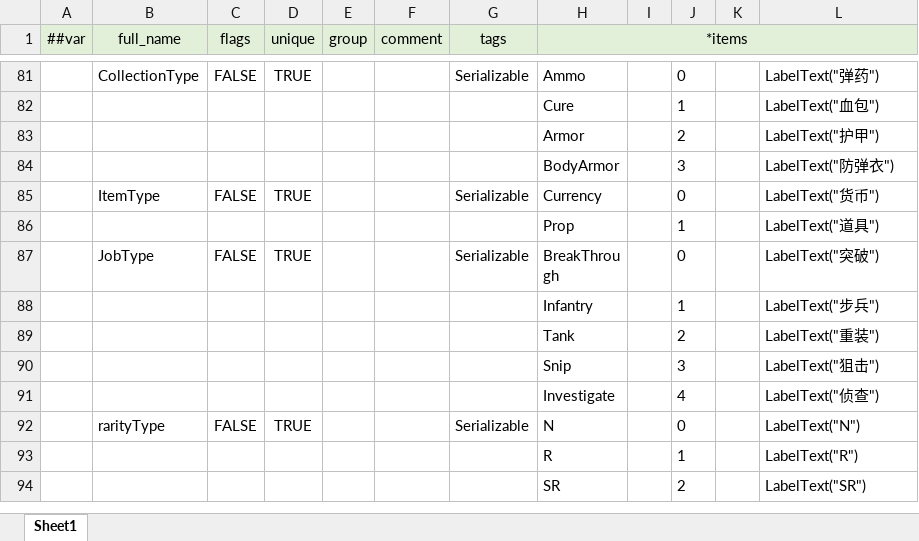
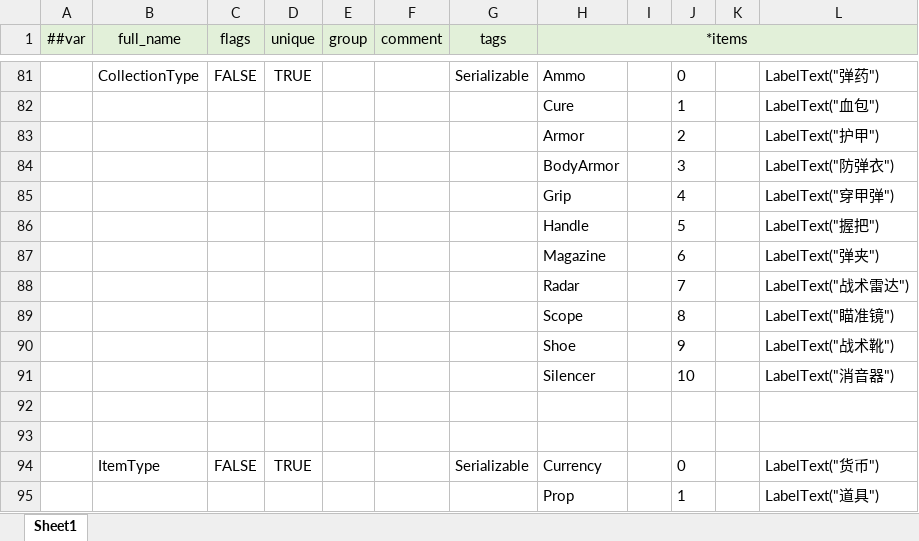
Before and after one commit to yangcaiwang123129/server-cluster, an Excel workbook: cfg/excel/__enums__.xlsx, sheet Sheet1, drawn as a sheet; only a part is shown, gaps mark what is left out; the shorter side is filled out with more unchanged rows; values as stored, in another font and other column widths than the file's, no borders; the diff names each change by its address in the sheet, - before the commit and + after, or states it on an @@ line.

```diff
--- a/cfg/excel/__enums__.xlsx (sheet Sheet1)
+++ b/cfg/excel/__enums__.xlsx (sheet Sheet1)
+row 85:  |  |  |  |  |  |  | Grip |  | 4 |  | LabelText("穿甲弹")
+row 86:  |  |  |  |  |  |  | Handle |  | 5 |  | LabelText("握把")
+row 87:  |  |  |  |  |  |  | Magazine |  | 6 |  | LabelText("弹夹")
+row 88:  |  |  |  |  |  |  | Radar |  | 7 |  | LabelText("战术雷达")
+row 89:  |  |  |  |  |  |  | Scope |  | 8 |  | LabelText("瞄准镜")
+row 90:  |  |  |  |  |  |  | Shoe |  | 9 |  | LabelText("战术靴")
+row 91:  |  |  |  |  |  |  | Silencer |  | 10 |  | LabelText("消音器")
+row 92: (empty)
+row 93: (empty)
```
Also changed, not shown: cfg/excel/CharacterCfg.xlsx, cfg/excel/CollectionCfg.xlsx, 30 other files.
